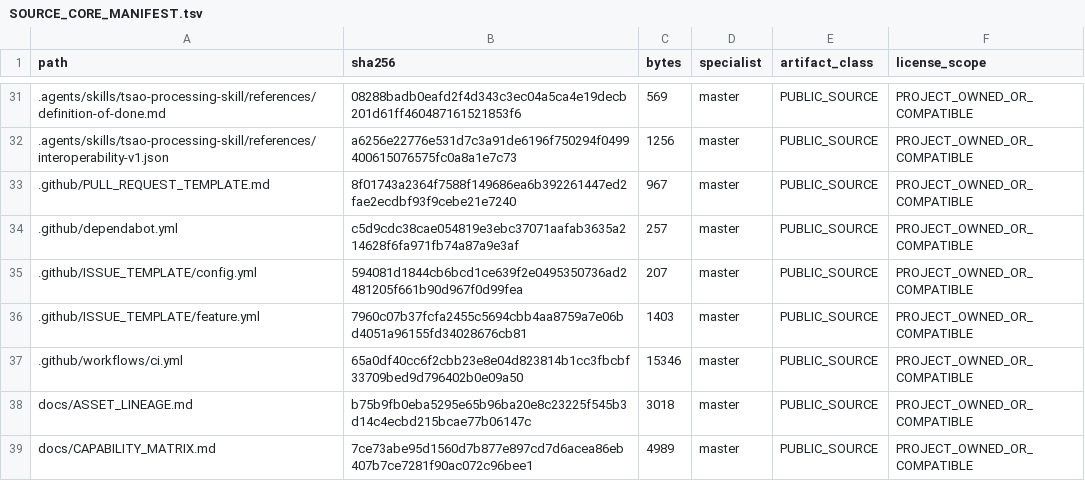
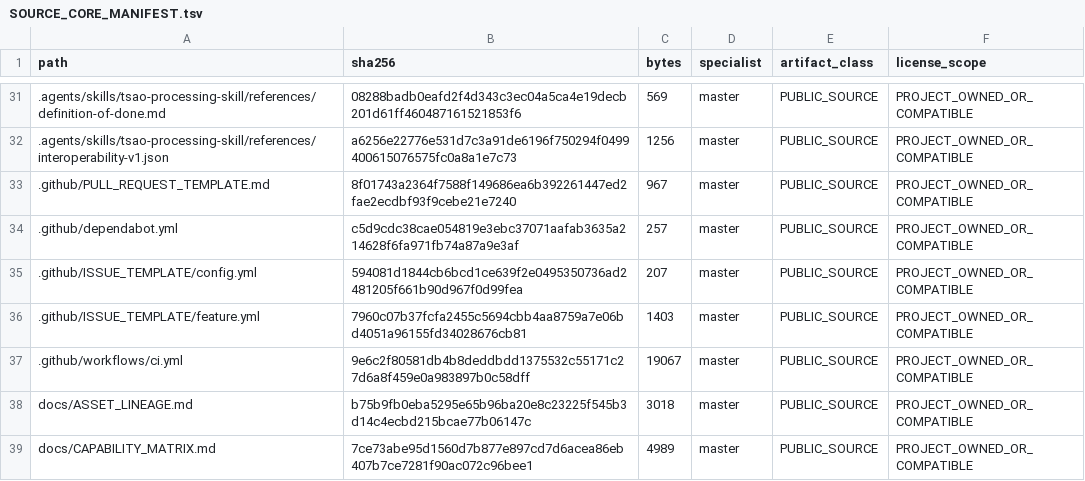
Before and after one commit to SUNHAOJUN22/TSAO-PROCESSING-SKILL, a TSV file: reports/SOURCE_CORE_MANIFEST.tsv, drawn as a sheet; only a part is shown, gaps mark what is left out; the diff names each change by its address in the sheet, - before the commit and + after, or states it on an @@ line.

Commit message:
fix(ci): synchronize source manifest with tracked workflow on main

```diff
--- a/reports/SOURCE_CORE_MANIFEST.tsv
+++ b/reports/SOURCE_CORE_MANIFEST.tsv
-B37 (sha256): 65a0df40cc6f2cbb23e8e04d823814b1cc3fbcbf33709bed9d796402b0e09a50
+B37 (sha256): 9e6c2f80581db4b8deddbdd1375532c55171c27d6a8f459e0a983897b0c58dff
-C37 (bytes): 15346
+C37 (bytes): 19067
```
